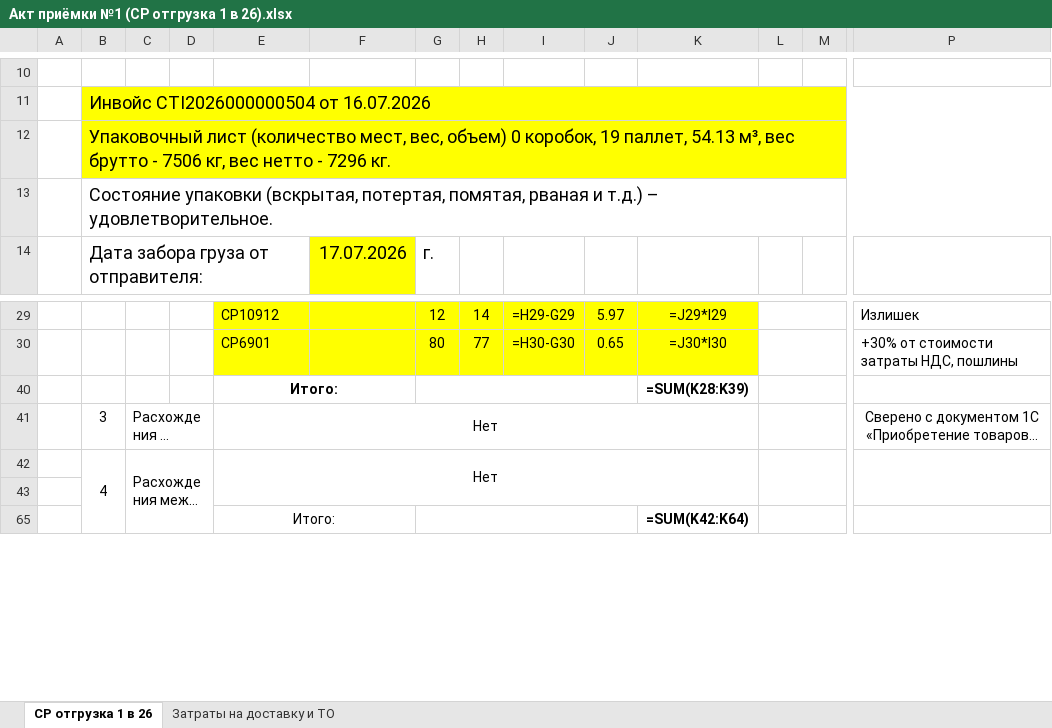
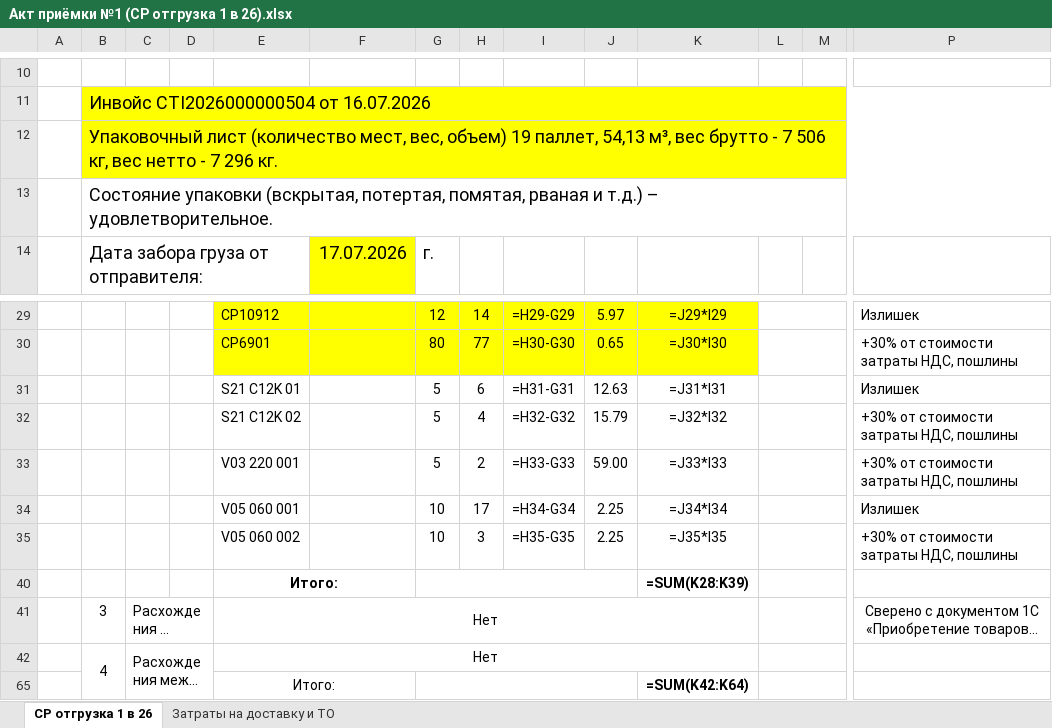
Before and after one commit to lenuskamaruska-boop/content, an Excel workbook: akt-priemki/cases/CP-1-2026/Акт приёмки №1 (СР отгрузка 1 в 26).xlsx, sheet СР отгрузка 1 в 26, drawn as a sheet; only a part is shown, gaps mark what is left out; long unchanged cells end in …; values as stored, in another font and other column widths than the file's, no borders; formulas without a stored value are shown as written; removed rows and columns are numbered as before the commit, all else as after; rows hold the shown columns only; the diff names each change by its address in the sheet, - before the commit and + after, or states it on an @@ line.

```diff
--- a/akt-priemki/cases/CP-1-2026/Акт приёмки №1 (СР отгрузка 1 в 26).xlsx (sheet СР отгрузка 1 в 26)
+++ b/akt-priemki/cases/CP-1-2026/Акт приёмки №1 (СР отгрузка 1 в 26).xlsx (sheet СР отгрузка 1 в 26)
-B12: …вес, объем) 0 коробок, 19 паллет, 54.13 м³, вес брутто - 7506 кг, вес нетто - 7296 кг.
+B12: …вес, объем) 19 паллет, 54,13 м³, вес брутто - 7 506 кг, вес нетто - 7 296 кг.
@@ row 31 unhidden:  |  |  |  | S21 C12K 01 |  | 5 | 6 | =H31-G31 | 12.63 | =J31*I31 |  |  | Излишек @@
@@ row 32 unhidden:  |  |  |  | S21 C12K 02 |  | 5 | 4 | =H32-G32 | 15.79 | =J32*I32 |  |  | +30% от стоимости затраты НДС, пошлины @@
@@ row 33 unhidden:  |  |  |  | V03 220 001 |  | 5 | 2 | =H33-G33 | 59.00 | =J33*I33 |  |  | +30% от стоимости затраты НДС, пошлины @@
@@ row 34 unhidden:  |  |  |  | V05 060 001 |  | 10 | 17 | =H34-G34 | 2.25 | =J34*I34 |  |  | Излишек @@
@@ row 35 unhidden:  |  |  |  | V05 060 002 |  | 10 | 3 | =H35-G35 | 2.25 | =J35*I35 |  |  | +30% от стоимости затраты НДС, пошлины @@
-row 43: (empty)
```
Also changed, not shown: 4 other files.
